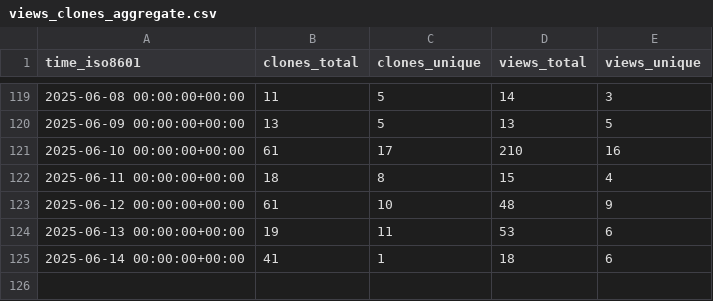
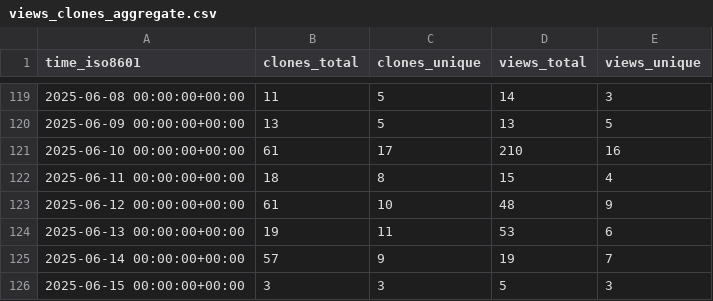
Before and after one commit to sphexa-org/sphexa, a CSV file: sphexa-org/sphexa/ghrs-data/views_clones_aggregate.csv, drawn as a sheet; only a part is shown, gaps mark what is left out.

```diff
--- a/sphexa-org/sphexa/ghrs-data/views_clones_aggregate.csv
+++ b/sphexa-org/sphexa/ghrs-data/views_clones_aggregate.csv
@@ -124,2 +124,3 @@ time_iso8601,clones_total,clones_unique,views_total,views_unique
 2025-06-13 00:00:00+00:00,19,11,53,6
-2025-06-14 00:00:00+00:00,41,1,18,6
+2025-06-14 00:00:00+00:00,57,9,19,7
+2025-06-15 00:00:00+00:00,3,3,5,3
```
Also changed, not shown: 1 other file.
